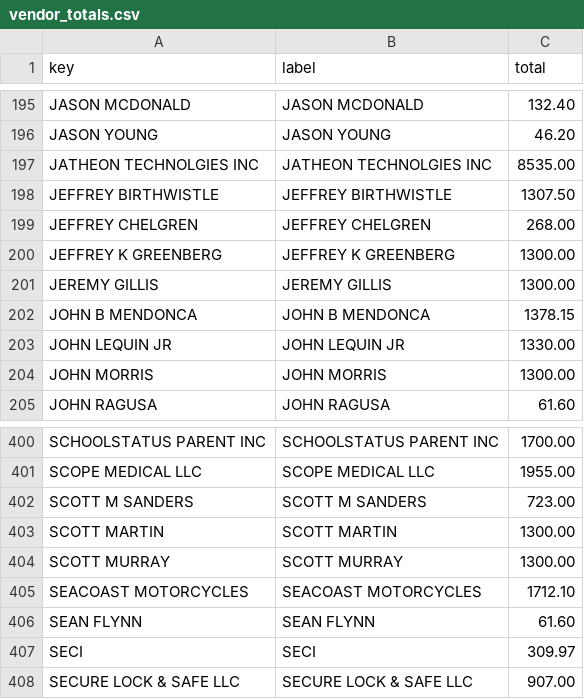
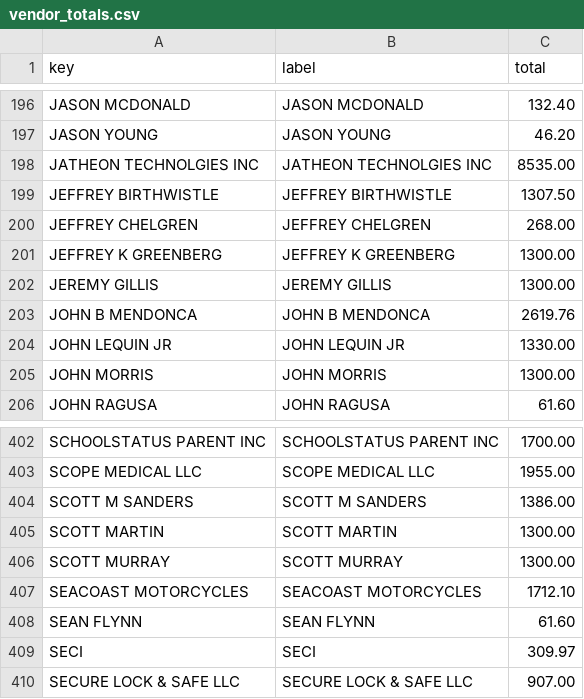
Before and after one commit to agbaber/marblehead, a CSV file: data/town_spending/vendor_totals.csv, drawn as a sheet; only a part is shown, gaps mark what is left out; the diff covers the shown part only.

```diff
--- a/data/town_spending/vendor_totals.csv
+++ b/data/town_spending/vendor_totals.csv
@@ -201,3 +202,3 @@ JEFFREY K GREENBERG,JEFFREY K GREENBERG,1300.00
 JEREMY GILLIS,JEREMY GILLIS,1300.00
-JOHN B MENDONCA,JOHN B MENDONCA,1378.15
+JOHN B MENDONCA,JOHN B MENDONCA,2619.76
 JOHN LEQUIN JR,JOHN LEQUIN JR,1330.00
@@ -401,3 +403,3 @@ SCHOOLSTATUS PARENT INC,SCHOOLSTATUS PARENT INC,1700.00
 SCOPE MEDICAL LLC,SCOPE MEDICAL LLC,1955.00
-SCOTT M SANDERS,SCOTT M SANDERS,723.00
+SCOTT M SANDERS,SCOTT M SANDERS,1386.00
 SCOTT MARTIN,SCOTT MARTIN,1300.00
```
Also changed, not shown: 2 added rows and 3 edited cells elsewhere in this file, data/town_spending/department_totals.csv, 1 other file.
